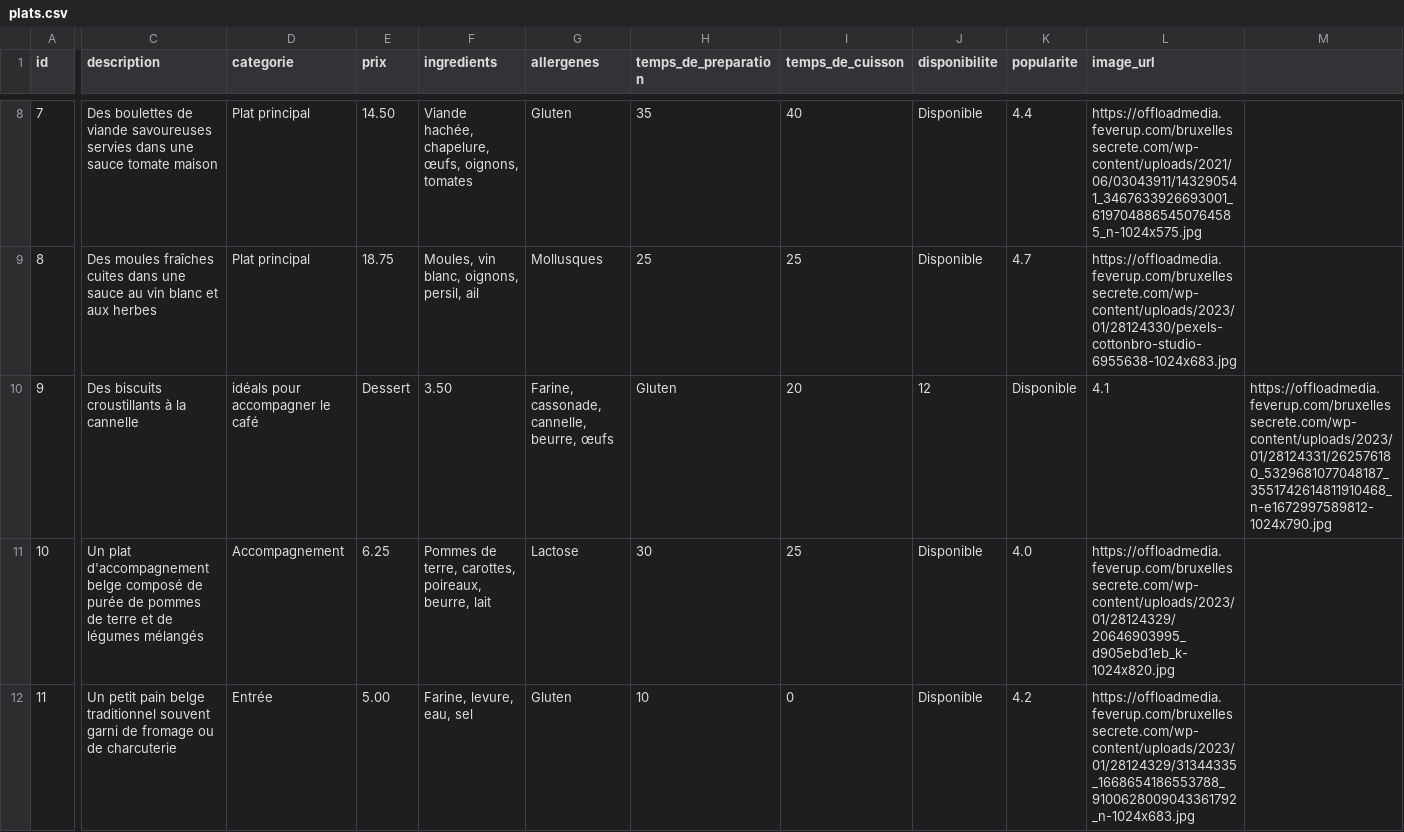
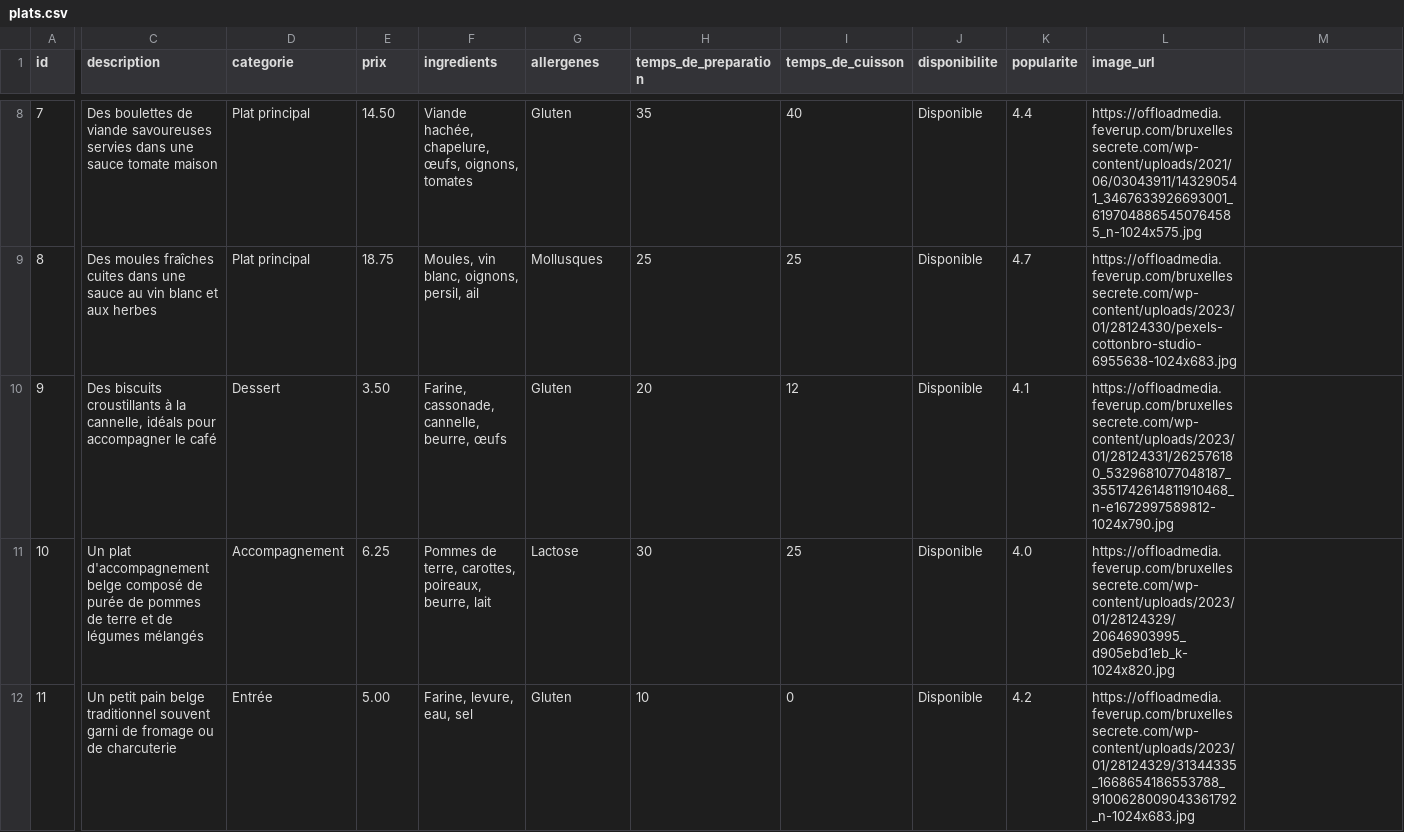
Before and after one commit to marion2561/RDF_Belga, a CSV file: API_plats/storage/app/plats/plats.csv, drawn as a sheet; only a part is shown, gaps mark what is left out; the diff covers the shown part only; the diff names each change by its address in the sheet, - before the commit and + after, or states it on an @@ line.

Commit message:
fix : set data offset in csv

```diff
--- a/API_plats/storage/app/plats/plats.csv
+++ b/API_plats/storage/app/plats/plats.csv
-C10 (description): …à la cannelle
+C10 (description): …à la cannelle, idéals pour accompagner le café
-D10 (categorie): idéals pour accompagner le café
+D10 (categorie): Dessert
-E10 (prix): Dessert
+E10 (prix): 3.50
-F10 (ingredients): 3.50
+F10 (ingredients): Farine, cassonade, cannelle, beurre, œufs
-G10 (allergenes): Farine, cassonade, cannelle, beurre, œufs
+G10 (allergenes): Gluten
-H10 (temps_de_preparation): Gluten
+H10 (temps_de_preparation): 20
-I10 (temps_de_cuisson): 20
+I10 (temps_de_cuisson): 12
-J10 (disponibilite): 12
+J10 (disponibilite): Disponible
-K10 (popularite): Disponible
+K10 (popularite): 4.1
-L10 (image_url): 4.1
+L10 (image_url): https://offloadmedia.feverup.com/bruxellessecrete.com/wp-content/uploads/2023/01/28124331/262576180_5329681077048187_3551742614811910468_n-e1672997589812-1024x790.jpg
-M10: https://offloadmedia.feverup.com/bruxellessecrete.com/wp-content/uploads/2023/01/28124331/262576180_5329681077048187_3551742614811910468_n-e1672997589812-1024x790.jpg
+M10: (empty)
```
Also changed, not shown: 22 edited cells elsewhere in this file.
